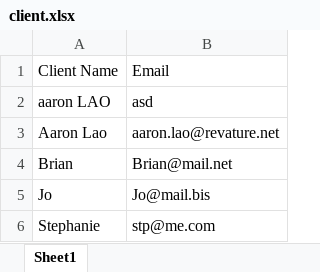
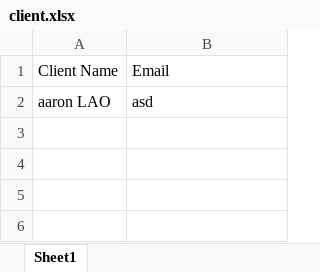
Before and after one commit to 210927-Reston-UiPath/Reeves_B-P0, an Excel workbook: P0_Hello_to_RoSA/client.xlsx, sheet Sheet1, drawn as a sheet; values as stored, in another font and other column widths than the file's, no borders; the diff names each change by its address in the sheet, - before the commit and + after, or states it on an @@ line.

```diff
--- a/P0_Hello_to_RoSA/client.xlsx (sheet Sheet1)
+++ b/P0_Hello_to_RoSA/client.xlsx (sheet Sheet1)
-row 3: Aaron Lao | aaron.lao@revature.net
-row 4: Brian | Brian@mail.net
-row 5: Jo | Jo@mail.bis
-row 6: Stephanie | stp@me.com
```
Also changed, not shown: P0_Hello_to_RoSA/Orders.xlsx, P0_Hello_to_RoSA/vendor.xlsx, 3 other files.
